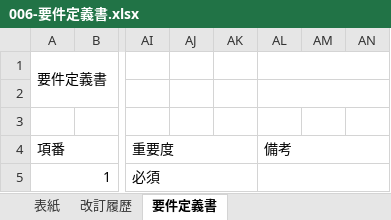
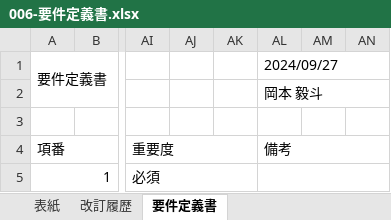
Before and after one commit to OkamotoTaketo/dev, an Excel workbook: 000-要件定義/006-要件定義書.xlsx, sheet 要件定義書, drawn as a sheet; only a part is shown, gaps mark what is left out; values as stored, in another font and other column widths than the file's, no cell formats; the diff names each change by its address in the sheet, - before the commit and + after, or states it on an @@ line.

```diff
--- a/000-要件定義/006-要件定義書.xlsx (sheet 要件定義書)
+++ b/000-要件定義/006-要件定義書.xlsx (sheet 要件定義書)
-AL1: (empty)
+AL1: 2024/09/27
-AL2 (2024/09/27): (empty)
+AL2 (2024/09/27): 岡本 毅斗
```
Also changed, not shown: sheet 改訂履歴, sheet 表紙, cell formats, 000-要件定義/003-WBS.xlsx, 14 other files.
